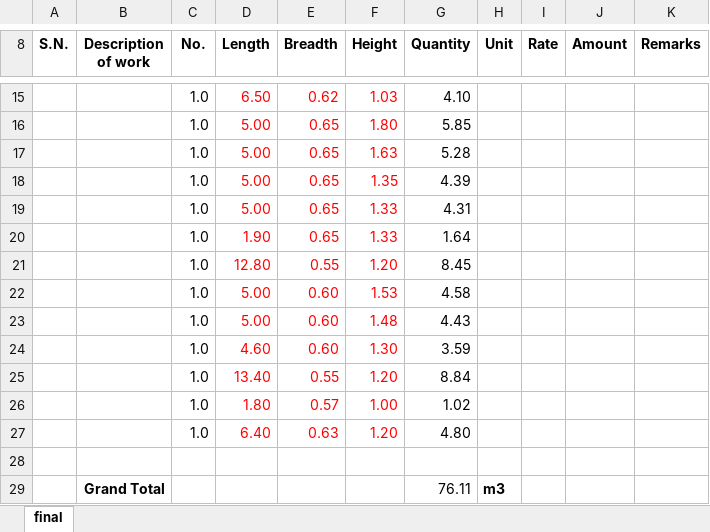
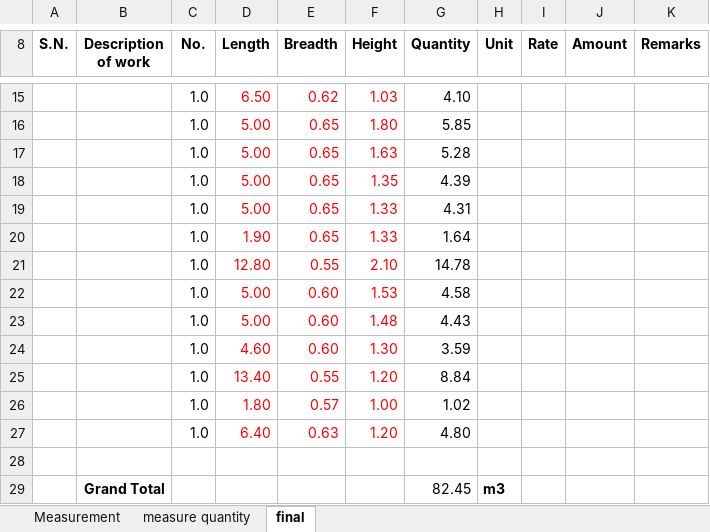
Before and after one commit to suwalcrystal/ofc, an Excel workbook: ofc/estimates/nabin sir/khulaltar sankalpa measurement.xlsx, sheet final, drawn as a sheet; only a part is shown, gaps mark what is left out; values as stored, in another font and other column widths than the file's, no borders; the diff names each change by its address in the sheet, - before the commit and + after, or states it on an @@ line.

```diff
--- a/ofc/estimates/nabin sir/khulaltar sankalpa measurement.xlsx (sheet final)
+++ b/ofc/estimates/nabin sir/khulaltar sankalpa measurement.xlsx (sheet final)
@@ sheet tab unhidden: Measurement @@
@@ sheet tab unhidden: measure quantity @@
-F21 (Height): 1.20
+F21 (Height): 2.10
-G21 (Quantity): 8.45
+G21 (Quantity): 14.78
-G29 (Quantity): 76.11
+G29 (Quantity): 82.45
```
Also changed, not shown: 3 other files.
